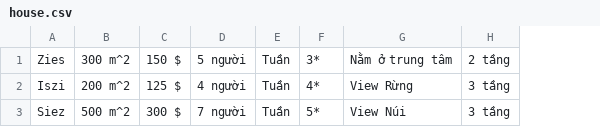
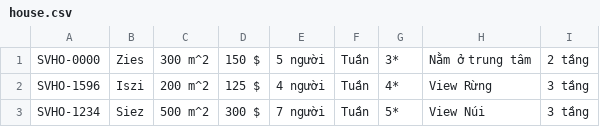
Before and after one commit to trancongphuoc/C0720G1-TRANCONGPHUOC, a CSV file: Module2/FuramaResort/src/data/house.csv, drawn as a sheet; the diff names each change by its address in the sheet, - before the commit and + after, or states it on an @@ line.

```diff
--- a/Module2/FuramaResort/src/data/house.csv
+++ b/Module2/FuramaResort/src/data/house.csv
+column A, rows 1-3: SVHO-0000 | SVHO-1596 | SVHO-1234
```
Also changed, not shown: Module2/FuramaResort/out/production/FuramaResort/data/house.csv, Module2/FuramaResort/out/production/FuramaResort/data/villa.csv, 38 other files.
